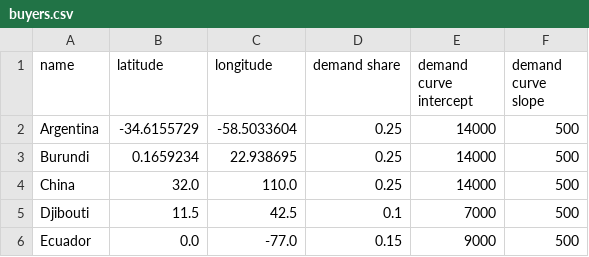
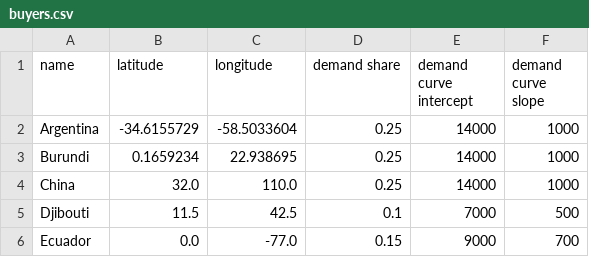
Before and after one commit to gfgprojects/cms, a CSV file: data/buyers.csv, drawn as a sheet.

Commit message:
data folder

```diff
--- a/data/buyers.csv
+++ b/data/buyers.csv
@@ -1,6 +1,6 @@
 name,latitude,longitude,demand share,demand curve intercept,demand curve slope
-Argentina,-34.6155729,-58.5033604,0.25,14000,500
-Burundi,0.1659234,22.938695,0.25,14000,500
-China,32.0,110.0,0.25,14000,500
+Argentina,-34.6155729,-58.5033604,0.25,14000,1000
+Burundi,0.1659234,22.938695,0.25,14000,1000
+China,32.0,110.0,0.25,14000,1000
 Djibouti,11.5,42.5,0.1,7000,500
-Ecuador,0.0,-77.0,0.15,9000,500
+Ecuador,0.0,-77.0,0.15,9000,700
```
